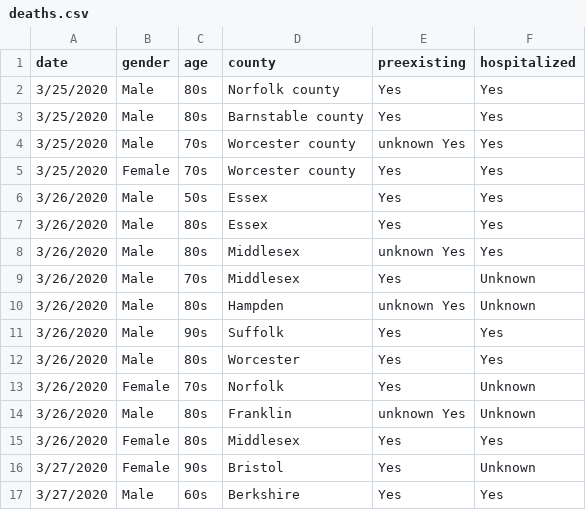
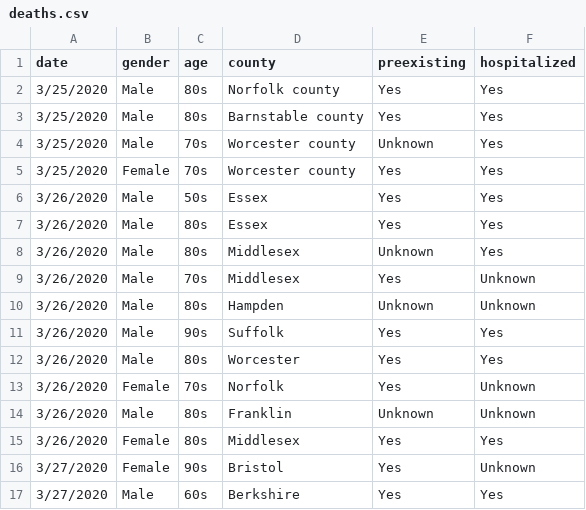
Before and after one commit to b-lev/massachusetts-covid19-report-archive, a CSV file: deaths.csv, drawn as a sheet; only a part is shown; the diff covers the shown part only.

```diff
--- a/deaths.csv
+++ b/deaths.csv
@@ -3,3 +3,3 @@ date,gender,age,county,preexisting,hospitalized
 3/25/2020,Male, 80s, Barnstable county, Yes, Yes
-3/25/2020,Male, 70s, Worcester county, unknown Yes, Yes
+3/25/2020,Male, 70s, Worcester county, Unknown, Yes
 3/25/2020,Female, 70s, Worcester county, Yes, Yes
@@ -7,5 +7,5 @@ date,gender,age,county,preexisting,hospitalized
 3/26/2020,Male, 80s, Essex , Yes, Yes
-3/26/2020,Male, 80s, Middlesex , unknown Yes, Yes
+3/26/2020,Male, 80s, Middlesex , Unknown, Yes
 3/26/2020,Male, 70s, Middlesex , Yes, Unknown
-3/26/2020,Male, 80s, Hampden , unknown Yes, Unknown
+3/26/2020,Male, 80s, Hampden , Unknown, Unknown
 3/26/2020,Male, 90s, Suffolk , Yes, Yes
@@ -13,3 +13,3 @@ date,gender,age,county,preexisting,hospitalized
 3/26/2020,Female, 70s, Norfolk , Yes, Unknown
-3/26/2020,Male, 80s, Franklin , unknown Yes, Unknown
+3/26/2020,Male, 80s, Franklin , Unknown, Unknown
 3/26/2020,Female, 80s, Middlesex , Yes, Yes
```
Also changed, not shown: 7 edited cells elsewhere in this file.
